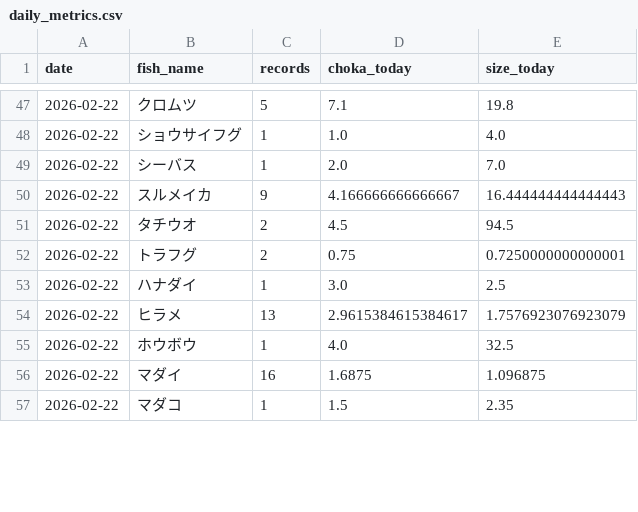
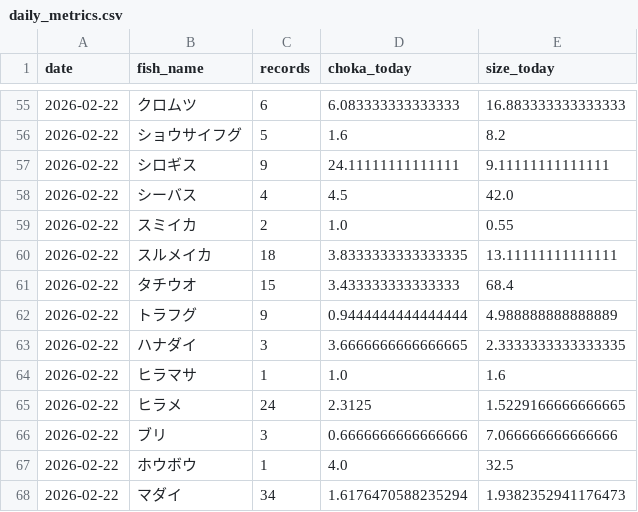
Before and after one commit to haradatakahiro/funaduri-tatiuo-auto, a CSV file: history/daily_metrics.csv, drawn as a sheet; only a part is shown, gaps mark what is left out; the diff covers the shown part only.

```diff
--- a/history/daily_metrics.csv
+++ b/history/daily_metrics.csv
@@ -47,11 +55,14 @@ date,fish_name,records,choka_today,size_today
-2026-02-22,クロムツ,5,7.1,19.8
-2026-02-22,ショウサイフグ,1,1.0,4.0
-2026-02-22,シーバス,1,2.0,7.0
-2026-02-22,スルメイカ,9,4.166666666666667,16.444444444444443
-2026-02-22,タチウオ,2,4.5,94.5
-2026-02-22,トラフグ,2,0.75,0.7250000000000001
-2026-02-22,ハナダイ,1,3.0,2.5
-2026-02-22,ヒラメ,13,2.9615384615384617,1.7576923076923079
+2026-02-22,クロムツ,6,6.083333333333333,16.883333333333333
+2026-02-22,ショウサイフグ,5,1.6,8.2
+2026-02-22,シロギス,9,24.11111111111111,9.11111111111111
+2026-02-22,シーバス,4,4.5,42.0
+2026-02-22,スミイカ,2,1.0,0.55
+2026-02-22,スルメイカ,18,3.8333333333333335,13.11111111111111
+2026-02-22,タチウオ,15,3.433333333333333,68.4
+2026-02-22,トラフグ,9,0.9444444444444444,4.988888888888889
+2026-02-22,ハナダイ,3,3.6666666666666665,2.3333333333333335
+2026-02-22,ヒラマサ,1,1.0,1.6
+2026-02-22,ヒラメ,24,2.3125,1.5229166666666665
+2026-02-22,ブリ,3,0.6666666666666666,7.066666666666666
 2026-02-22,ホウボウ,1,4.0,32.5
-2026-02-22,マダイ,16,1.6875,1.096875
-2026-02-22,マダコ,1,1.5,2.35
+2026-02-22,マダイ,34,1.6176470588235294,1.9382352941176473
```
Also changed, not shown: 11 added rows and 36 edited cells elsewhere in this file, 1 other file.
